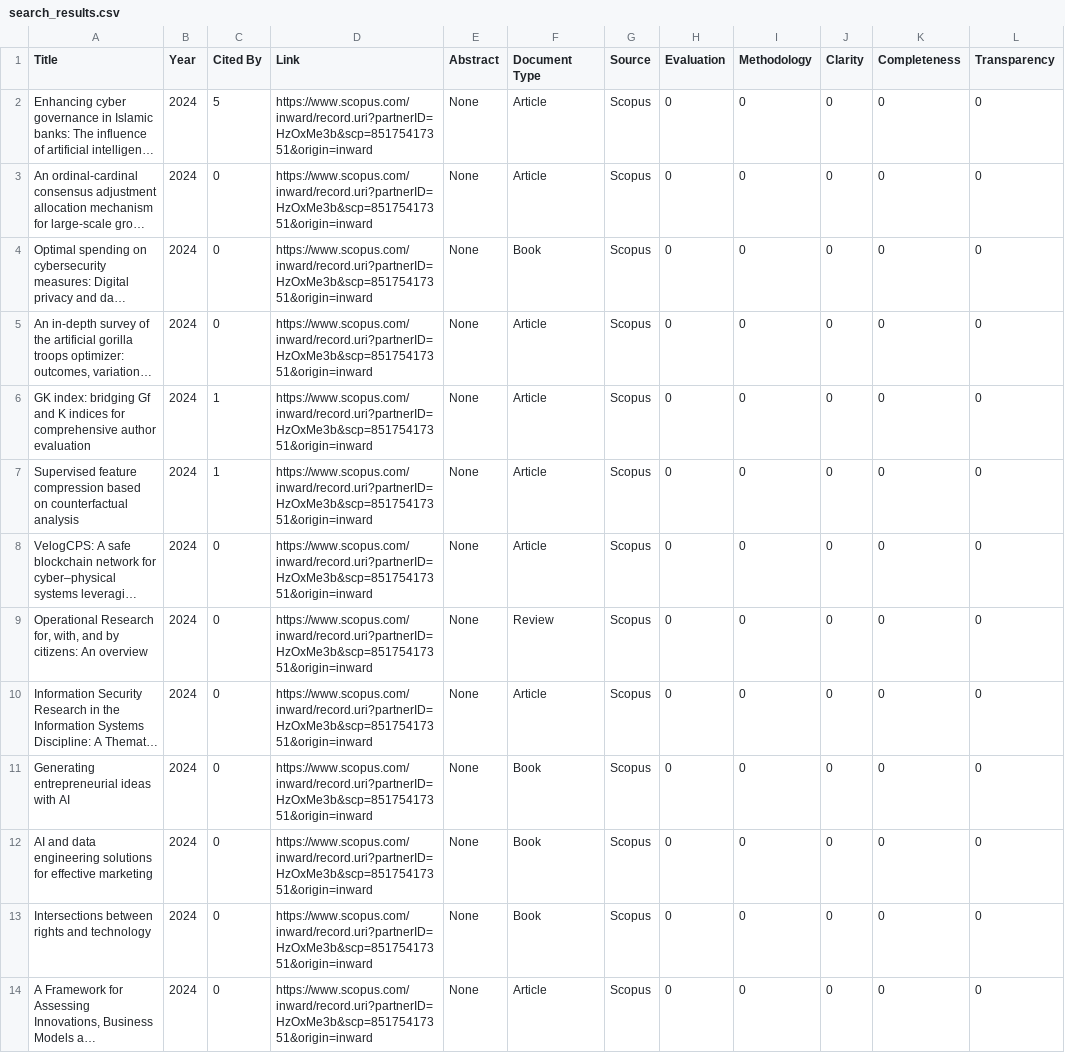
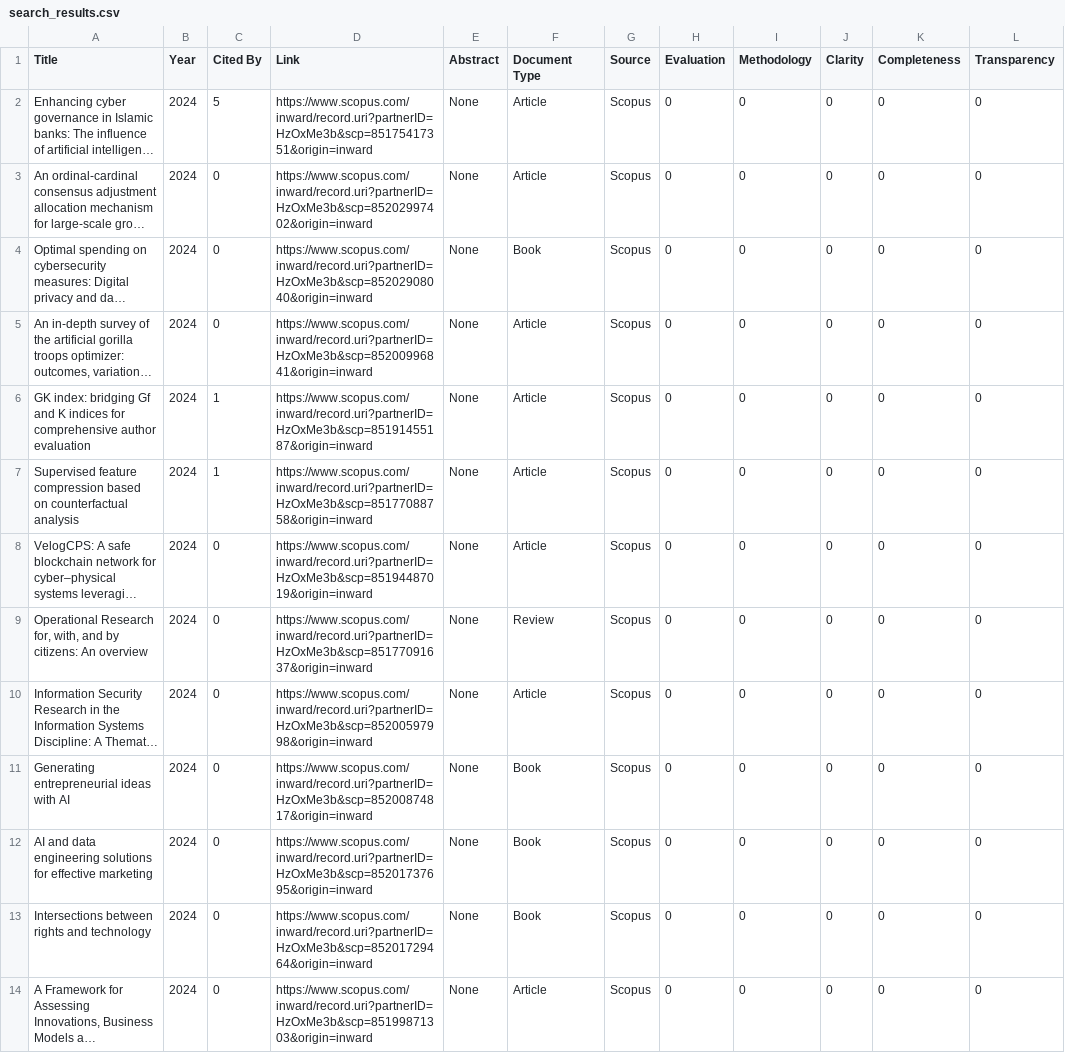
Before and after one commit to beedawn/scrapescholar, a CSV file: search_results.csv, drawn as a sheet; only a part is shown; long unchanged cells end in …; the diff covers the shown part only; the diff names each change by its address in the sheet, - before the commit and + after, or states it on an @@ line.

```diff
--- a/search_results.csv
+++ b/search_results.csv
-D3 (Link): https://www.scopus.com/inward/record.uri?partnerID=HzOxMe3b&scp=85175417351&origin=inward
+D3 (Link): https://www.scopus.com/inward/record.uri?partnerID=HzOxMe3b&scp=85202997402&origin=inward
-D4 (Link): https://www.scopus.com/inward/record.uri?partnerID=HzOxMe3b&scp=85175417351&origin=inward
+D4 (Link): https://www.scopus.com/inward/record.uri?partnerID=HzOxMe3b&scp=85202908040&origin=inward
-D5 (Link): https://www.scopus.com/inward/record.uri?partnerID=HzOxMe3b&scp=85175417351&origin=inward
+D5 (Link): https://www.scopus.com/inward/record.uri?partnerID=HzOxMe3b&scp=85200996841&origin=inward
-D6 (Link): https://www.scopus.com/inward/record.uri?partnerID=HzOxMe3b&scp=85175417351&origin=inward
+D6 (Link): https://www.scopus.com/inward/record.uri?partnerID=HzOxMe3b&scp=85191455187&origin=inward
-D7 (Link): https://www.scopus.com/inward/record.uri?partnerID=HzOxMe3b&scp=85175417351&origin=inward
+D7 (Link): https://www.scopus.com/inward/record.uri?partnerID=HzOxMe3b&scp=85177088758&origin=inward
-D8 (Link): https://www.scopus.com/inward/record.uri?partnerID=HzOxMe3b&scp=85175417351&origin=inward
+D8 (Link): https://www.scopus.com/inward/record.uri?partnerID=HzOxMe3b&scp=85194487019&origin=inward
-D9 (Link): https://www.scopus.com/inward/record.uri?partnerID=HzOxMe3b&scp=85175417351&origin=inward
+D9 (Link): https://www.scopus.com/inward/record.uri?partnerID=HzOxMe3b&scp=85177091637&origin=inward
-D10 (Link): https://www.scopus.com/inward/record.uri?partnerID=HzOxMe3b&scp=85175417351&origin=inward
+D10 (Link): https://www.scopus.com/inward/record.uri?partnerID=HzOxMe3b&scp=85200597998&origin=inward
-D11 (Link): https://www.scopus.com/inward/record.uri?partnerID=HzOxMe3b&scp=85175417351&origin=inward
+D11 (Link): https://www.scopus.com/inward/record.uri?partnerID=HzOxMe3b&scp=85200874817&origin=inward
-D12 (Link): https://www.scopus.com/inward/record.uri?partnerID=HzOxMe3b&scp=85175417351&origin=inward
+D12 (Link): https://www.scopus.com/inward/record.uri?partnerID=HzOxMe3b&scp=85201737695&origin=inward
-D13 (Link): https://www.scopus.com/inward/record.uri?partnerID=HzOxMe3b&scp=85175417351&origin=inward
+D13 (Link): https://www.scopus.com/inward/record.uri?partnerID=HzOxMe3b&scp=85201729464&origin=inward
-D14 (Link): https://www.scopus.com/inward/record.uri?partnerID=HzOxMe3b&scp=85175417351&origin=inward
+D14 (Link): https://www.scopus.com/inward/record.uri?partnerID=HzOxMe3b&scp=85199871303&origin=inward
```
Also changed, not shown: 12 edited cells elsewhere in this file, 3 other files.
